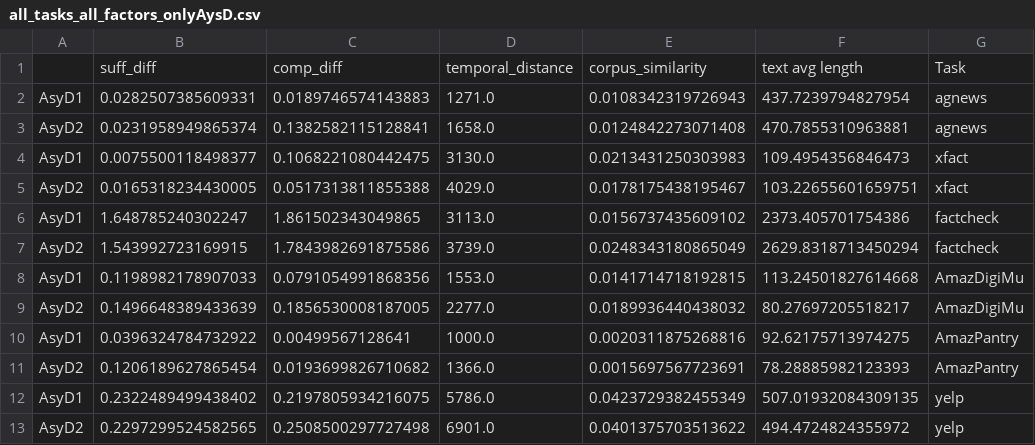
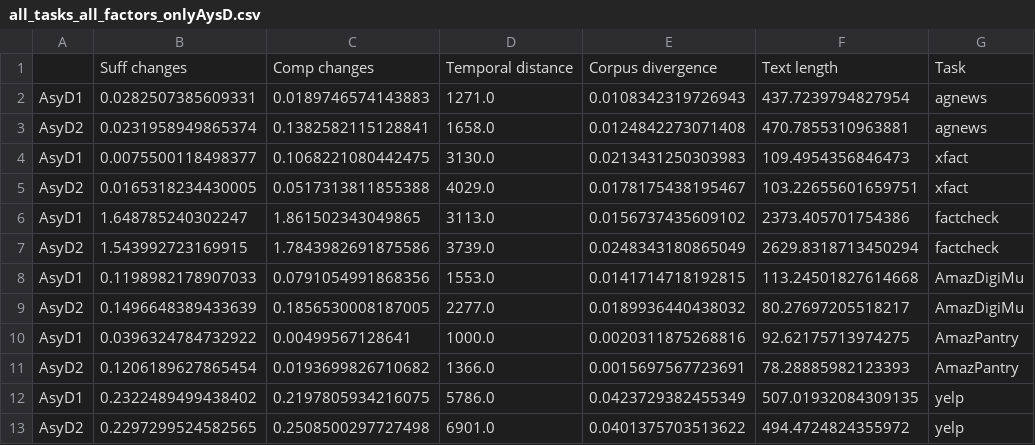
Before and after one commit to casszhao/temporal-drift-on-explanation, a CSV file: saved_everything/all_tasks_all_factors_onlyAysD.csv, drawn as a sheet; removed rows and columns are numbered as before the commit, all else as after; the diff names each change by its address in the sheet, - before the commit and + after, or states it on an @@ line.

```diff
--- a/saved_everything/all_tasks_all_factors_onlyAysD.csv
+++ b/saved_everything/all_tasks_all_factors_onlyAysD.csv
-row 1:  | suff_diff | comp_diff | temporal_distance | corpus_similarity | text avg length | Task
+row 1:  | Suff changes | Comp changes | Temporal distance | Corpus divergence | Text length | Task
```
Also changed, not shown: 2 other files.
